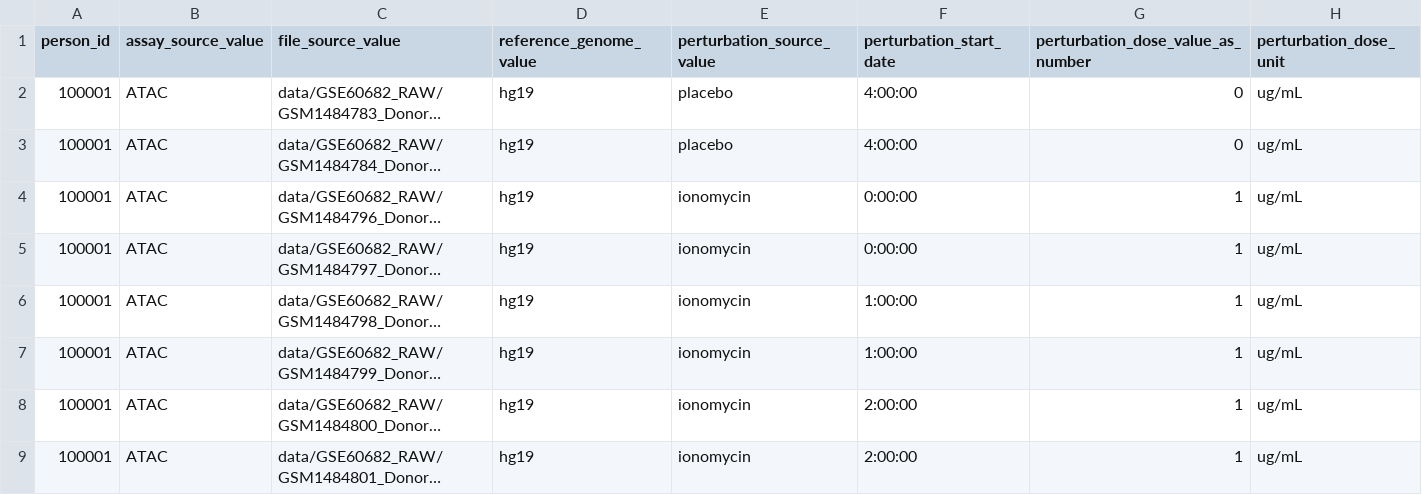
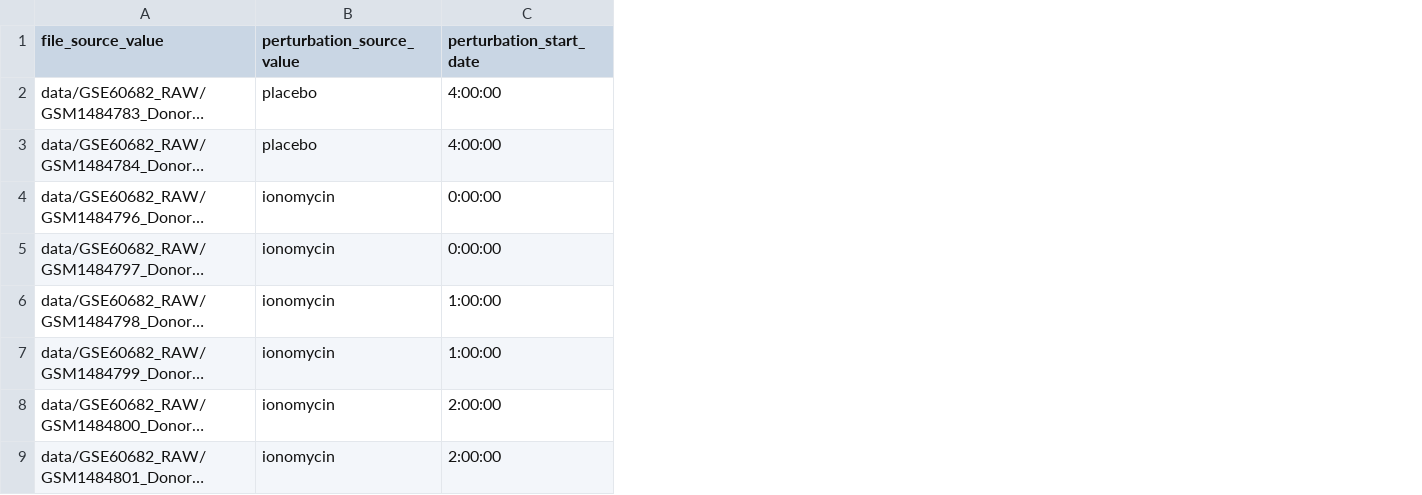
Before and after one commit to NCBI-Codeathons/OMOPOmics, a CSV file: src/R/atac_example/tcell_activation_timecourse.csv, drawn as a sheet; only a part is shown; long unchanged cells end in …; the diff names each change by its address in the sheet, - before the commit and + after, or states it on an @@ line.

```diff
--- a/src/R/atac_example/tcell_activation_timecourse.csv
+++ b/src/R/atac_example/tcell_activation_timecourse.csv
-column A (person_id), rows 2-9: all 100001
-column B (assay_source_value), rows 2-9: all ATAC
-column D (reference_genome_value), rows 2-9: all hg19
-column G, rows 1-9: perturbation_dose_value_as_number | 0 | 0 | 1 | 1 | 1 | 1 | 1 | 1
-column H (perturbation_dose_unit), rows 2-9: all ug/mL
```
Also changed, not shown: 2 other files.
